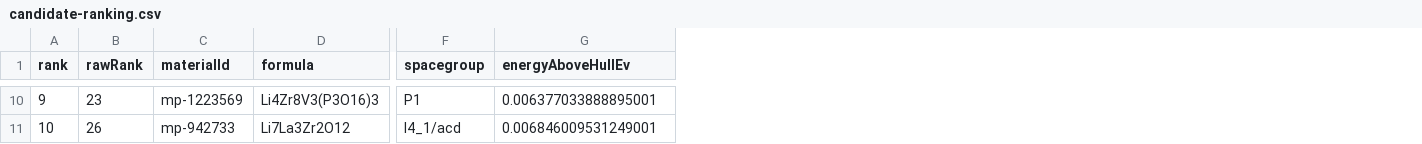
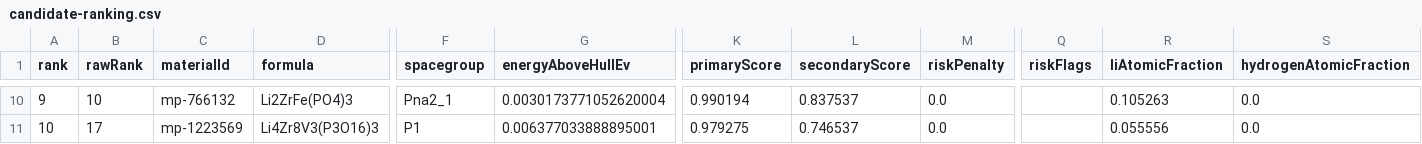
Before and after one commit to cranesun1226/openclaw-materials-lab, a CSV file: materials-lab-runs/solid-electrolyte-live-e2e-v2-20260503/plots/solid-electrolyte-ranking-v2/candidate-ranking.csv, drawn as a sheet; only a part is shown, gaps mark what is left out; the diff covers the shown part only; the diff names each change by its address in the sheet, - before the commit and + after, or states it on an @@ line.

```diff
--- a/materials-lab-runs/solid-electrolyte-live-e2e-v2-20260503/plots/solid-electrolyte-ranking-v2/candidate-ranking.csv
+++ b/materials-lab-runs/solid-electrolyte-live-e2e-v2-20260503/plots/solid-electrolyte-ranking-v2/candidate-ranking.csv
+column K (primaryScore), rows 10-11: 0.990194 | 0.979275
+column L (secondaryScore), rows 10-11: 0.837537 | 0.746537
+column M (riskPenalty), rows 10-11: 0.0 | 0.0
+column Q (riskFlags), empty
+column R (liAtomicFraction), rows 10-11: 0.105263 | 0.055556
+column S (hydrogenAtomicFraction), rows 10-11: 0.0 | 0.0
-B10 (rawRank): 23
+B10 (rawRank): 10
-C10 (materialId): mp-1223569
+C10 (materialId): mp-766132
-D10 (formula): Li4Zr8V3(P3O16)3
+D10 (formula): Li2ZrFe(PO4)3
-F10 (spacegroup): P1
+F10 (spacegroup): Pna2_1
-G10 (energyAboveHullEv): 0.006377033888895001
+G10 (energyAboveHullEv): 0.0030173771052620004
-B11 (rawRank): 26
+B11 (rawRank): 17
-C11 (materialId): mp-942733
+C11 (materialId): mp-1223569
-D11 (formula): Li7La3Zr2O12
+D11 (formula): Li4Zr8V3(P3O16)3
-F11 (spacegroup): I4_1/acd
+F11 (spacegroup): P1
-G11 (energyAboveHullEv): 0.006846009531249001
+G11 (energyAboveHullEv): 0.006377033888895001
```
Also changed, not shown: 138 edited cells elsewhere in this file, 20 other files.
